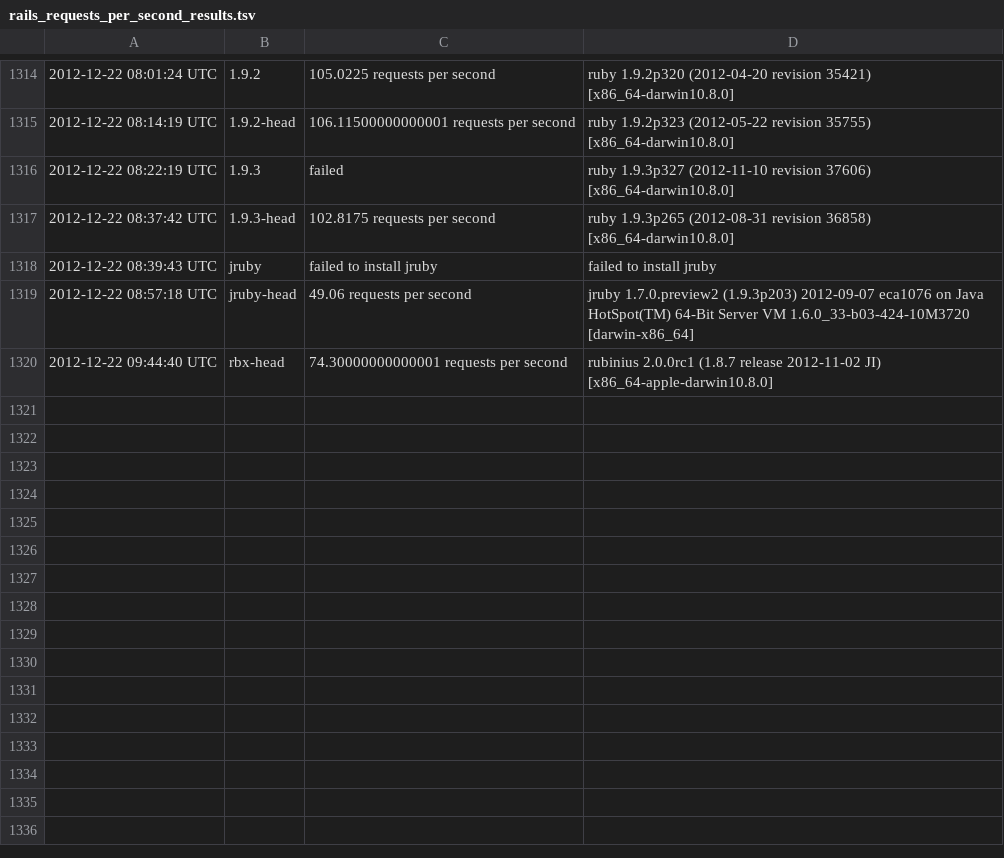
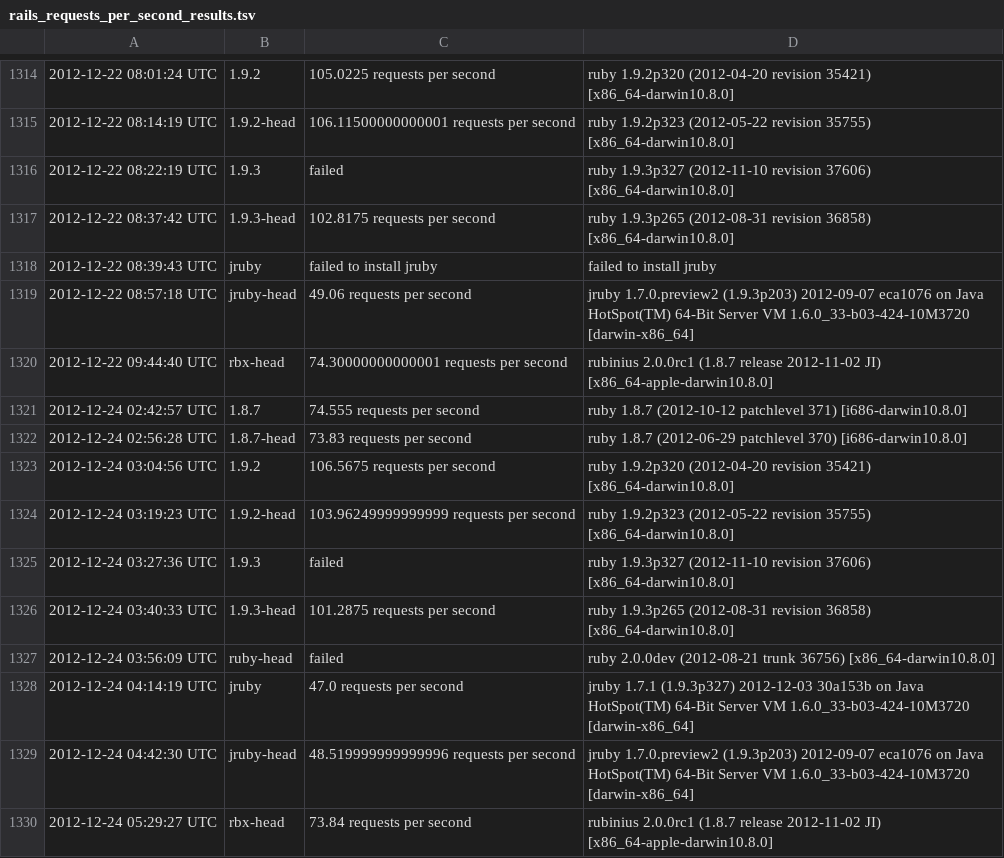
Before and after one commit to brianhempel/isrubyfastyet, a TSV file: isrubyfastyet/results/rails_requests_per_second_results.tsv, drawn as a sheet; only a part is shown, gaps mark what is left out; the diff names each change by its address in the sheet, - before the commit and + after, or states it on an @@ line.

Commit message:
Autorunner: Results

```diff
--- a/isrubyfastyet/results/rails_requests_per_second_results.tsv
+++ b/isrubyfastyet/results/rails_requests_per_second_results.tsv
+row 1321: 2012-12-24 02:42:57 UTC | 1.8.7 | 74.555 requests per second | ruby 1.8.7 (2012-10-12 patchlevel 371) [i686-darwin10.8.0]
+row 1322: 2012-12-24 02:56:28 UTC | 1.8.7-head | 73.83 requests per second | ruby 1.8.7 (2012-06-29 patchlevel 370) [i686-darwin10.8.0]
+row 1323: 2012-12-24 03:04:56 UTC | 1.9.2 | 106.5675 requests per second | ruby 1.9.2p320 (2012-04-20 revision 35421) [x86_64-darwin10.8.0]
+row 1324: 2012-12-24 03:19:23 UTC | 1.9.2-head | 103.96249999999999 requests per second | ruby 1.9.2p323 (2012-05-22 revision 35755) [x86_64-darwin10.8.0]
+row 1325: 2012-12-24 03:27:36 UTC | 1.9.3 | failed | ruby 1.9.3p327 (2012-11-10 revision 37606) [x86_64-darwin10.8.0]
+row 1326: 2012-12-24 03:40:33 UTC | 1.9.3-head | 101.2875 requests per second | ruby 1.9.3p265 (2012-08-31 revision 36858) [x86_64-darwin10.8.0]
+row 1327: 2012-12-24 03:56:09 UTC | ruby-head | failed | ruby 2.0.0dev (2012-08-21 trunk 36756) [x86_64-darwin10.8.0]
+row 1328: 2012-12-24 04:14:19 UTC | jruby | 47.0 requests per second | jruby 1.7.1 (1.9.3p327) 2012-12-03 30a153b on Java HotSpot(TM) 64-Bit Server VM 1.6.0_33-b03-424-10M3720 [darwin-x86_64]
+row 1329: 2012-12-24 04:42:30 UTC | jruby-head | 48.519999999999996 requests per second | jruby 1.7.0.preview2 (1.9.3p203) 2012-09-07 eca1076 on Java HotSpot(TM) 64-Bit Server VM 1.6.0_33-b03-424-10M3720 [darwin-x86_64]
+row 1330: 2012-12-24 05:29:27 UTC | rbx-head | 73.84 requests per second | rubinius 2.0.0rc1 (1.8.7 release 2012-11-02 JI) [x86_64-apple-darwin10.8.0]
```
Also changed, not shown: isrubyfastyet/results/rails_memory_usage_results.tsv, isrubyfastyet/results/rails_startup_time_results.tsv.
